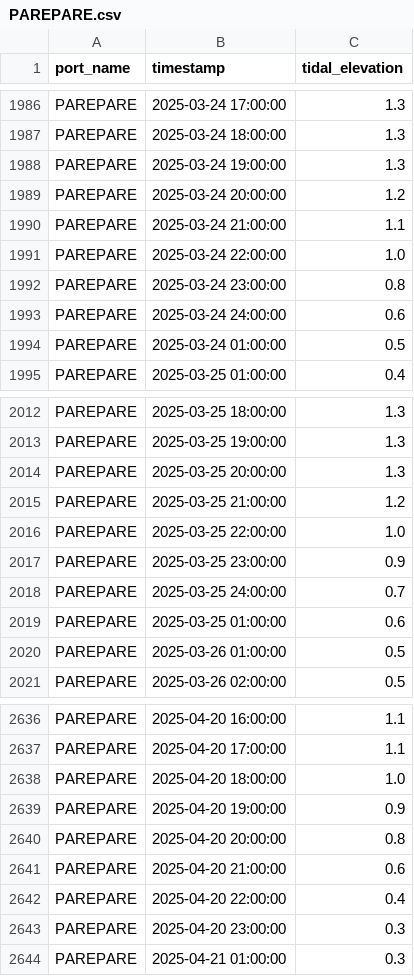
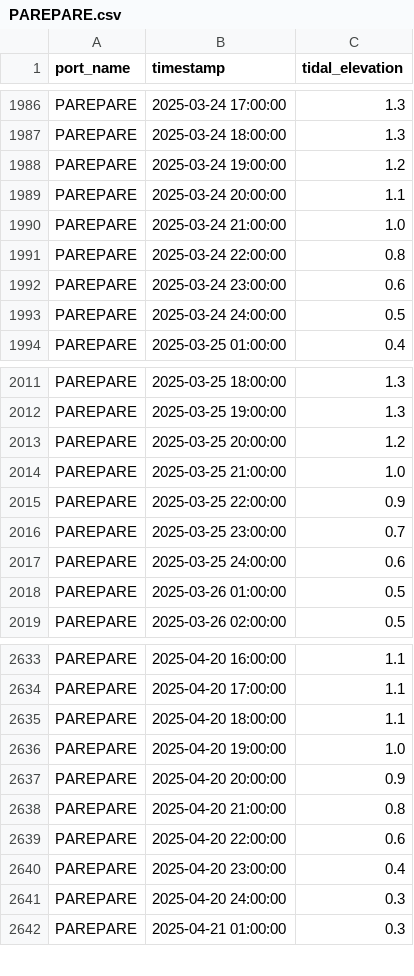
Before and after one commit to Re1jie/TA-code, a CSV file: JSSP-CAOA-SSR/Data/Tidal/PAREPARE.csv, drawn as a sheet; only a part is shown, gaps mark what is left out; the diff covers the shown part only.

```diff
--- a/JSSP-CAOA-SSR/Data/Tidal/PAREPARE.csv
+++ b/JSSP-CAOA-SSR/Data/Tidal/PAREPARE.csv
@@ -1987,9 +1987,8 @@ PAREPARE,2025-03-24 17:00:00,1.3
 PAREPARE,2025-03-24 18:00:00,1.3
-PAREPARE,2025-03-24 19:00:00,1.3
-PAREPARE,2025-03-24 20:00:00,1.2
-PAREPARE,2025-03-24 21:00:00,1.1
-PAREPARE,2025-03-24 22:00:00,1.0
-PAREPARE,2025-03-24 23:00:00,0.8
-PAREPARE,2025-03-24 24:00:00,0.6
-PAREPARE,2025-03-24 01:00:00,0.5
+PAREPARE,2025-03-24 19:00:00,1.2
+PAREPARE,2025-03-24 20:00:00,1.1
+PAREPARE,2025-03-24 21:00:00,1.0
+PAREPARE,2025-03-24 22:00:00,0.8
+PAREPARE,2025-03-24 23:00:00,0.6
+PAREPARE,2025-03-24 24:00:00,0.5
 PAREPARE,2025-03-25 01:00:00,0.4
@@ -2013,8 +2012,7 @@ PAREPARE,2025-03-25 18:00:00,1.3
 PAREPARE,2025-03-25 19:00:00,1.3
-PAREPARE,2025-03-25 20:00:00,1.3
-PAREPARE,2025-03-25 21:00:00,1.2
-PAREPARE,2025-03-25 22:00:00,1.0
-PAREPARE,2025-03-25 23:00:00,0.9
-PAREPARE,2025-03-25 24:00:00,0.7
-PAREPARE,2025-03-25 01:00:00,0.6
+PAREPARE,2025-03-25 20:00:00,1.2
+PAREPARE,2025-03-25 21:00:00,1.0
+PAREPARE,2025-03-25 22:00:00,0.9
+PAREPARE,2025-03-25 23:00:00,0.7
+PAREPARE,2025-03-25 24:00:00,0.6
 PAREPARE,2025-03-26 01:00:00,0.5
@@ -2637,8 +2634,9 @@ PAREPARE,2025-04-20 16:00:00,1.1
 PAREPARE,2025-04-20 17:00:00,1.1
-PAREPARE,2025-04-20 18:00:00,1.0
-PAREPARE,2025-04-20 19:00:00,0.9
-PAREPARE,2025-04-20 20:00:00,0.8
-PAREPARE,2025-04-20 21:00:00,0.6
-PAREPARE,2025-04-20 22:00:00,0.4
-PAREPARE,2025-04-20 23:00:00,0.3
+PAREPARE,2025-04-20 18:00:00,1.1
+PAREPARE,2025-04-20 19:00:00,1.0
+PAREPARE,2025-04-20 20:00:00,0.9
+PAREPARE,2025-04-20 21:00:00,0.8
+PAREPARE,2025-04-20 22:00:00,0.6
+PAREPARE,2025-04-20 23:00:00,0.4
+PAREPARE,2025-04-20 24:00:00,0.3
 PAREPARE,2025-04-21 01:00:00,0.3
```
Also changed, not shown: 1 removed row and 10 edited cells elsewhere in this file, JSSP-CAOA-SSR/Data/Tidal/KUMAI.csv, JSSP-CAOA-SSR/Data/Tidal/LEMBAR.csv, 14 other files.
